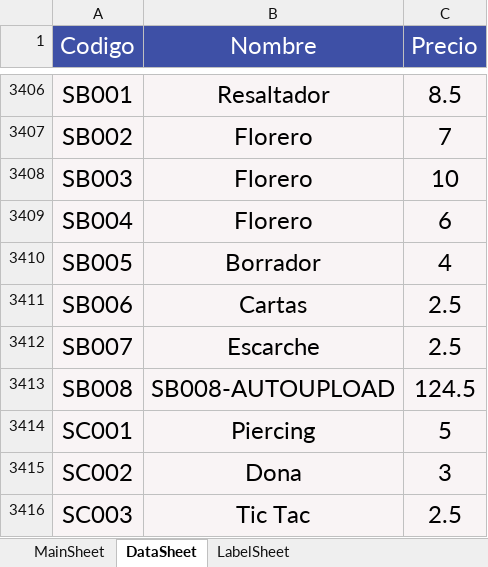
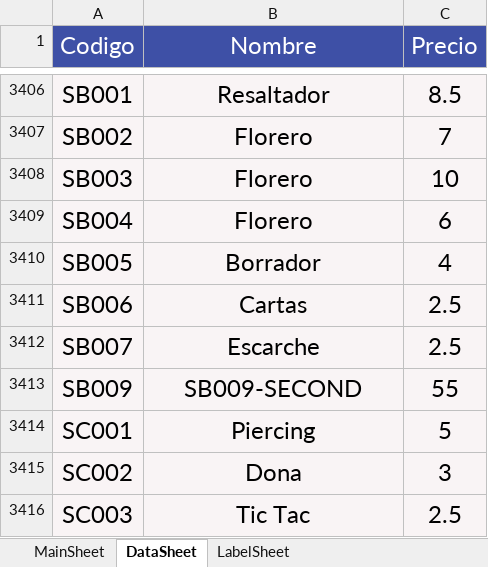
Before and after one commit to ivanquino1000/Codebar_Benki, an Excel workbook: Src/Barcodes.xlsm, sheet DataSheet, drawn as a sheet; only a part is shown, gaps mark what is left out; values as stored, in another font and other column widths than the file's, no borders; removed rows and columns are numbered as before the commit, all else as after; the diff names each change by its address in the sheet, - before the commit and + after, or states it on an @@ line.

```diff
--- a/Src/Barcodes.xlsm (sheet DataSheet)
+++ b/Src/Barcodes.xlsm (sheet DataSheet)
-row 3413: SB008 | SB008-AUTOUPLOAD | 124.5
+row 3413: SB009 | SB009-SECOND | 55
```
Also changed, not shown: sheet MainSheet, SessionBackup/LastSessionItems.xlsx, 4 other files.
